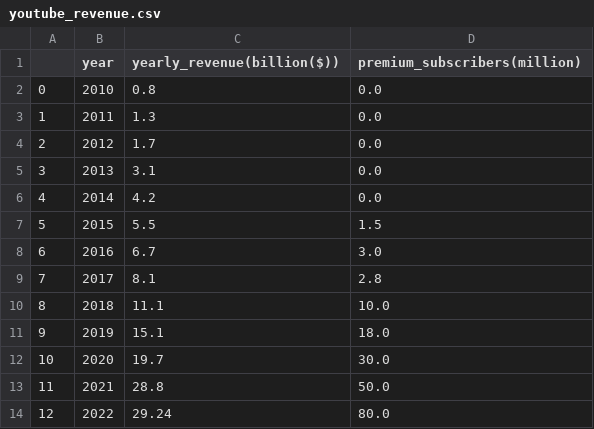
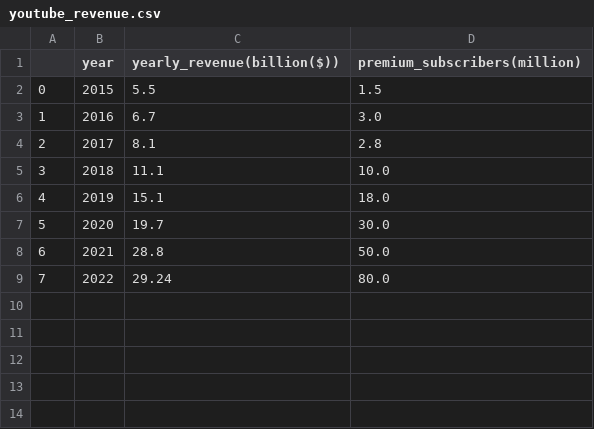
Before and after one commit to dongdiana/visualize_youtube_music, a CSV file: youtube_revenue.csv, drawn as a sheet; removed rows and columns are numbered as before the commit, all else as after; the diff names each change by its address in the sheet, - before the commit and + after, or states it on an @@ line.

Commit message:
Update youtube_revenue.csv

```diff
--- a/youtube_revenue.csv
+++ b/youtube_revenue.csv
-row 2: 0 | 2010 | 0.8 | 0.0
-row 3: 1 | 2011 | 1.3 | 0.0
-row 4: 2 | 2012 | 1.7 | 0.0
-row 5: 3 | 2013 | 3.1 | 0.0
-row 6: 4 | 2014 | 4.2 | 0.0
@@ column A renumbered from row 2 down @@
```
